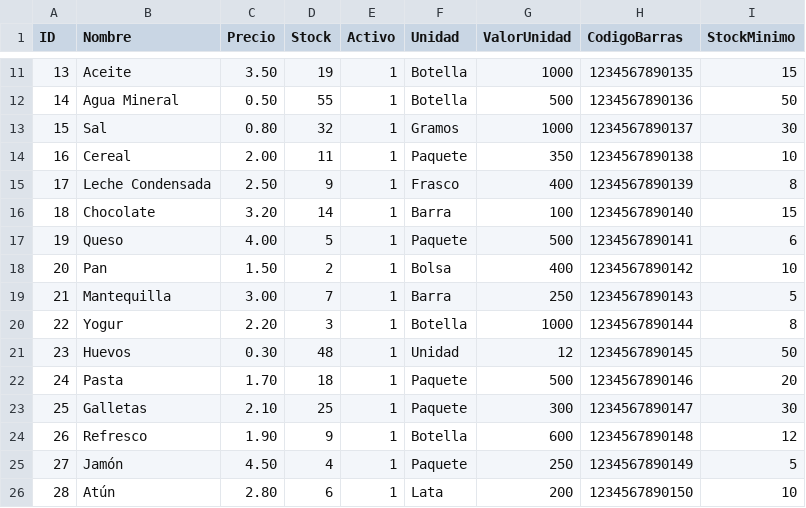
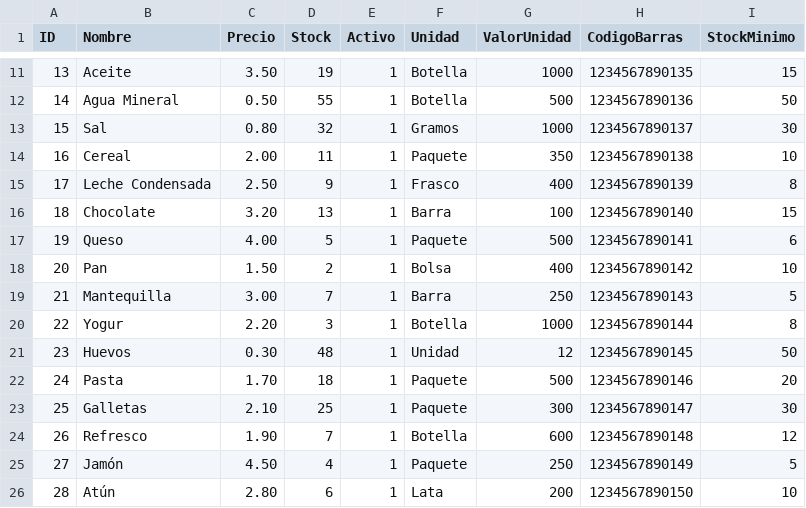
Before and after one commit to CsarChvz/POS-AbarrotesParra_DP, a CSV file: common/data/productos.csv, drawn as a sheet; only a part is shown, gaps mark what is left out.

```diff
--- a/common/data/productos.csv
+++ b/common/data/productos.csv
@@ -15,3 +15,3 @@ ID,Nombre,Precio,Stock,Activo,Unidad,ValorUnidad,CodigoBarras,StockMinimo
 17,Leche Condensada,2.50,9,1,Frasco,400,1234567890139,8
-18,Chocolate,3.20,14,1,Barra,100,1234567890140,15
+18,Chocolate,3.20,13,1,Barra,100,1234567890140,15
 19,Queso,4.00,5,1,Paquete,500,1234567890141,6
@@ -23,3 +23,3 @@ ID,Nombre,Precio,Stock,Activo,Unidad,ValorUnidad,CodigoBarras,StockMinimo
 25,Galletas,2.10,25,1,Paquete,300,1234567890147,30
-26,Refresco,1.90,9,1,Botella,600,1234567890148,12
+26,Refresco,1.90,7,1,Botella,600,1234567890148,12
 27,Jamón,4.50,4,1,Paquete,250,1234567890149,5
```
Also changed, not shown: common/data/ventas.csv, common/data/ventas_productos.csv.
